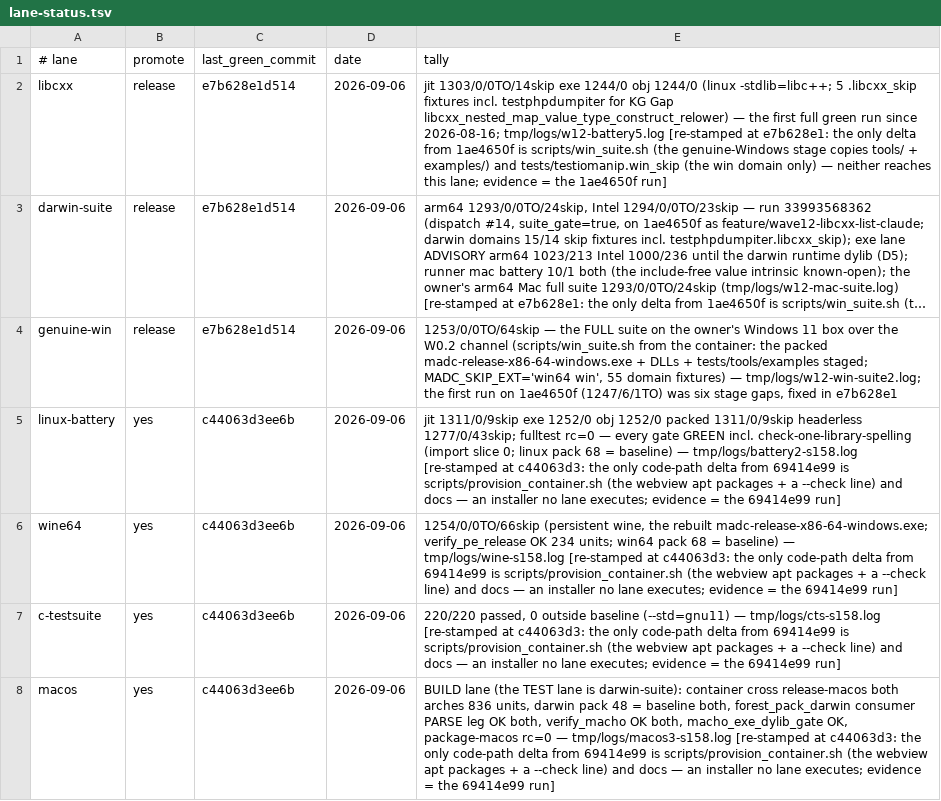
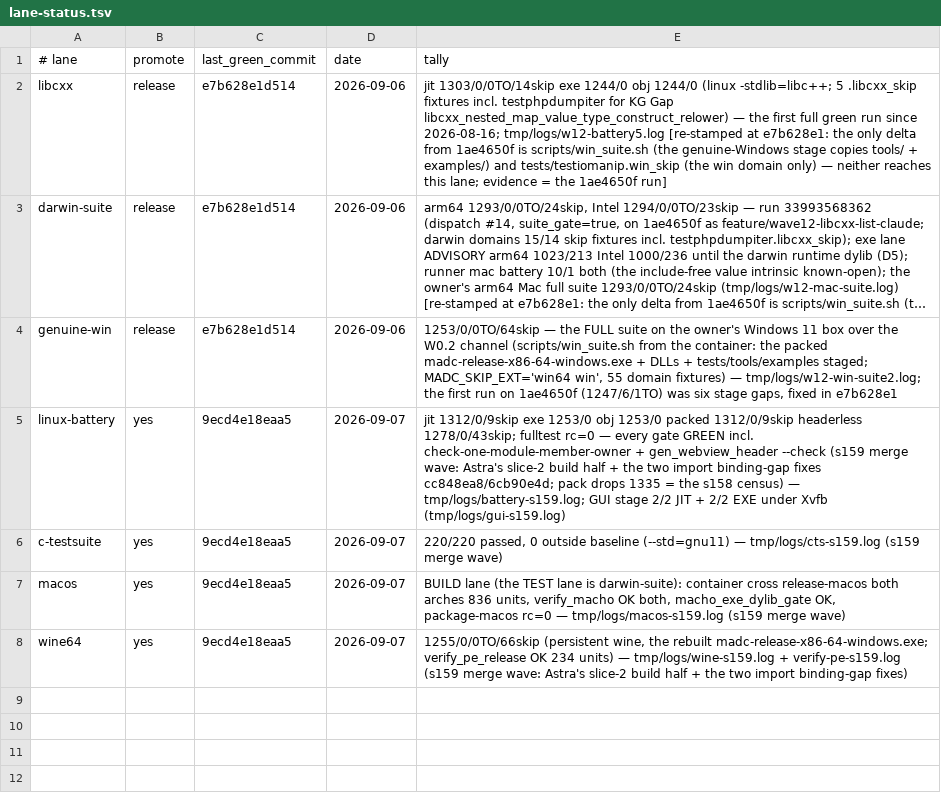
Before and after one commit to derekbsnider/madc, a TSV file: docs/lane-status.tsv, drawn as a sheet; long unchanged cells end in …; removed rows and columns are numbered as before the commit, all else as after; the diff names each change by its address in the sheet, - before the commit and + after, or states it on an @@ line.

Commit message:
ledger + test-status: s159 merge wave GREEN on the four develop lanes (linux jit 1312/0/9skip exe 1253/0 obj 1253/0 packed 1312 headerless 1278/0/43skip; wine64 1255/0/0TO/66skip + verify_pe OK; c-testsuite 220/220; macos cross both arches + macho_exe_dylib_gate OK) + the gui stage 2/2 JIT + 2/2 EXE; test-status Current block for the wave

```diff
--- a/docs/lane-status.tsv
+++ b/docs/lane-status.tsv
-C5 (last_green_commit): c44063d3ee6b
+C5 (last_green_commit): 9ecd4e18eaa5
-D5 (date): 2026-09-06
+D5 (date): 2026-09-07
-E5 (tally): jit 1311/0/9skip exe 1252/0 obj 1252/0 packed 1311/0/9skip headerless 1277/0/43skip; fulltest rc=0 — every gate GREEN incl. check-one-library-spelling (import slice 0; linux pack 68 = baseline) — tmp/logs/battery2-s158.log [re-stamped at c44063d3: the only code-path delta from 69414e99 is scripts/provision_container.sh (the webview apt packages + a --check line) and docs — an installer no lane executes; evidence = the 69414e99 run]
+E5 (tally): jit 1312/0/9skip exe 1253/0 obj 1253/0 packed 1312/0/9skip headerless 1278/0/43skip; fulltest rc=0 — every gate GREEN incl. check-one-module-member-owner + gen_webview_header --check (s159 merge wave: Astra's slice-2 build half + the two import binding-gap fixes cc848ea8/6cb90e4d; pack drops 1335 = the s158 census) — tmp/logs/battery-s159.log; GUI stage 2/2 JIT + 2/2 EXE under Xvfb (tmp/logs/gui-s159.log)
-row 6: wine64 | yes | c44063d3ee6b | 2026-09-06 | 1254/0/0TO/66skip (persistent wine, the rebuilt madc-release-x86-64-windows.exe; verify_pe_release OK 234 units; win64 pack 68 = baseline) — tmp/logs/wine-s158.log [re-stamped at c44063d3: the only code-path delta from 69414e99 is scripts/provision_container.sh (the webview apt packages + a --check line) and docs — an installer no lane executes; evidence = the 69414e99 run]
-C6:C7 (last_green_commit): c44063d3ee6b
+C6:C7 (last_green_commit): 9ecd4e18eaa5
-D6:D7 (date): 2026-09-06
+D6:D7 (date): 2026-09-07
-E6 (tally): …(--std=gnu11) — tmp/logs/cts-s158.log [re-stamped at c44063d3: the only code-path delta from 69414e99 is scripts/provision_container.sh (the webview apt packages + a --check line) and docs — an installer no lane executes; evidence = the 69414e99 run]
+E6 (tally): …(--std=gnu11) — tmp/logs/cts-s159.log (s159 merge wave)
-E7 (tally): …836 units, darwin pack 48 = baseline both, forest_pack_darwin consumer PARSE leg OK both, verify_macho OK both, macho_exe_dylib_gate OK, package-macos rc=0 — tmp/logs/macos3-s158.log [re-stamped at c44063d3: the only code-path delta from 69414e99 is scripts/provision_container.sh (the webview apt packages + a --check line) and docs — an installer no lane executes; evidence = the 69414e99 run]
+E7 (tally): …836 units, verify_macho OK both, macho_exe_dylib_gate OK, package-macos rc=0 — tmp/logs/macos-s159.log (s159 merge wave)
+row 8: wine64 | yes | 9ecd4e18eaa5 | 2026-09-07 | 1255/0/0TO/66skip (persistent wine, the rebuilt madc-release-x86-64-windows.exe; verify_pe_release OK 234 units) — tmp/logs/wine-s159.log + verify-pe-s159.log (s159 merge wave: Astra's slice-2 build half + the two import binding-gap fixes)
```
Also changed, not shown: 1 other file.
